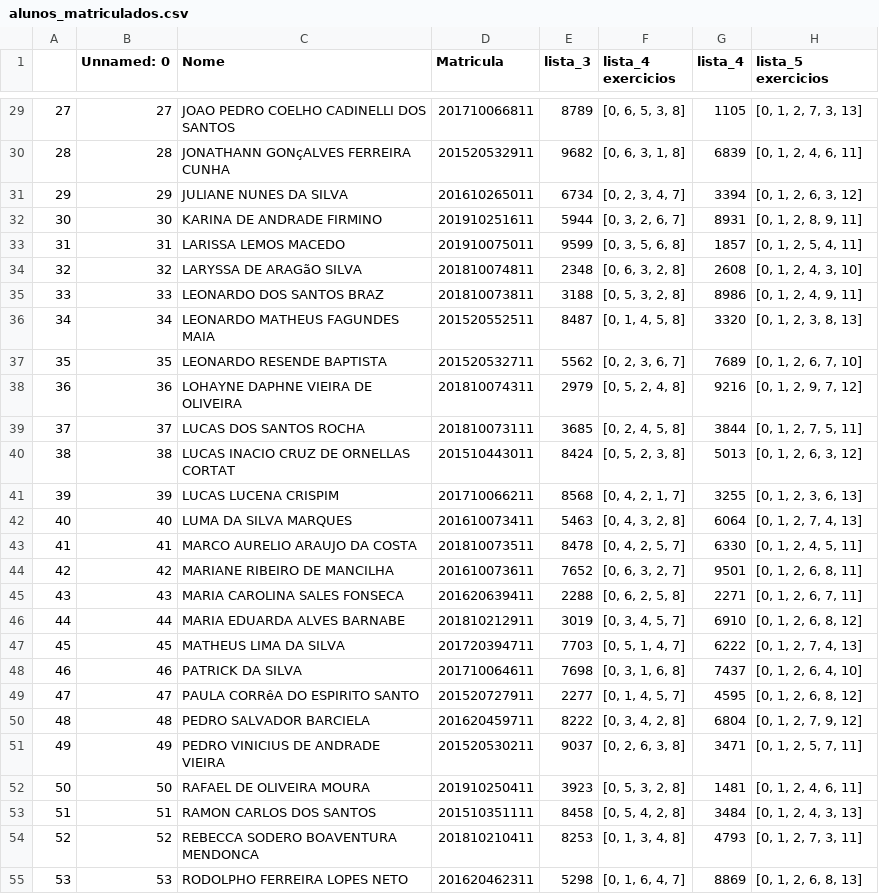
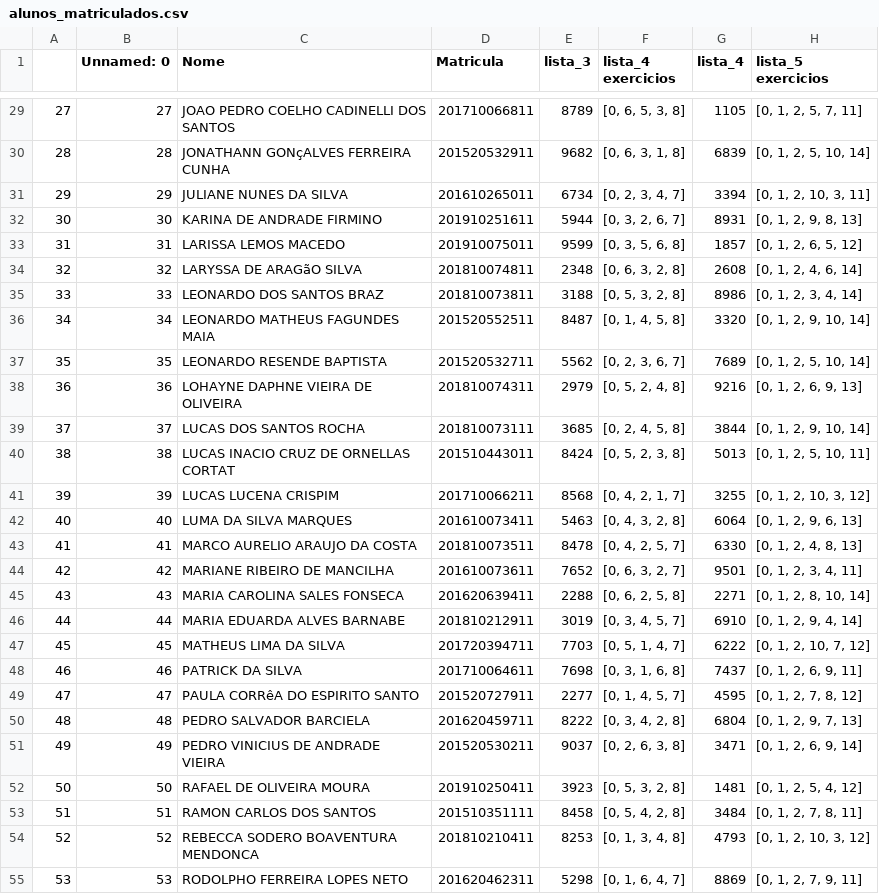
Before and after one commit to vnikoofard/online_question_numbers, a CSV file: alunos_matriculados.csv, drawn as a sheet; only a part is shown, gaps mark what is left out; the diff covers the shown part only.

```diff
--- a/alunos_matriculados.csv
+++ b/alunos_matriculados.csv
@@ -29,27 +29,27 @@
-27,27,JOAO PEDRO COELHO CADINELLI DOS SANTOS,201710066811,8789,"[0, 6, 5, 3, 8]",1105,"[0, 1, 2, 7, 3, 13]"
-28,28,JONATHANN GONçALVES FERREIRA CUNHA,201520532911,9682,"[0, 6, 3, 1, 8]",6839,"[0, 1, 2, 4, 6, 11]"
-29,29,JULIANE NUNES DA SILVA,201610265011,6734,"[0, 2, 3, 4, 7]",3394,"[0, 1, 2, 6, 3, 12]"
-30,30,KARINA DE ANDRADE FIRMINO,201910251611,5944,"[0, 3, 2, 6, 7]",8931,"[0, 1, 2, 8, 9, 11]"
-31,31,LARISSA LEMOS MACEDO,201910075011,9599,"[0, 3, 5, 6, 8]",1857,"[0, 1, 2, 5, 4, 11]"
-32,32,LARYSSA DE ARAGãO SILVA,201810074811,2348,"[0, 6, 3, 2, 8]",2608,"[0, 1, 2, 4, 3, 10]"
-33,33,LEONARDO DOS SANTOS BRAZ,201810073811,3188,"[0, 5, 3, 2, 8]",8986,"[0, 1, 2, 4, 9, 11]"
-34,34,LEONARDO MATHEUS FAGUNDES MAIA,201520552511,8487,"[0, 1, 4, 5, 8]",3320,"[0, 1, 2, 3, 8, 13]"
-35,35,LEONARDO RESENDE BAPTISTA,201520532711,5562,"[0, 2, 3, 6, 7]",7689,"[0, 1, 2, 6, 7, 10]"
-36,36,LOHAYNE DAPHNE VIEIRA DE OLIVEIRA,201810074311,2979,"[0, 5, 2, 4, 8]",9216,"[0, 1, 2, 9, 7, 12]"
-37,37,LUCAS DOS SANTOS ROCHA,201810073111,3685,"[0, 2, 4, 5, 8]",3844,"[0, 1, 2, 7, 5, 11]"
-38,38,LUCAS INACIO CRUZ DE ORNELLAS CORTAT,201510443011,8424,"[0, 5, 2, 3, 8]",5013,"[0, 1, 2, 6, 3, 12]"
-39,39,LUCAS LUCENA CRISPIM,201710066211,8568,"[0, 4, 2, 1, 7]",3255,"[0, 1, 2, 3, 6, 13]"
-40,40,LUMA DA SILVA MARQUES,201610073411,5463,"[0, 4, 3, 2, 8]",6064,"[0, 1, 2, 7, 4, 13]"
-41,41,MARCO AURELIO ARAUJO DA COSTA,201810073511,8478,"[0, 4, 2, 5, 7]",6330,"[0, 1, 2, 4, 5, 11]"
-42,42,MARIANE RIBEIRO DE MANCILHA,201610073611,7652,"[0, 6, 3, 2, 7]",9501,"[0, 1, 2, 6, 8, 11]"
-43,43,MARIA CAROLINA SALES FONSECA,201620639411,2288,"[0, 6, 2, 5, 8]",2271,"[0, 1, 2, 6, 7, 11]"
-44,44,MARIA EDUARDA ALVES BARNABE,201810212911,3019,"[0, 3, 4, 5, 7]",6910,"[0, 1, 2, 6, 8, 12]"
-45,45,MATHEUS LIMA DA SILVA,201720394711,7703,"[0, 5, 1, 4, 7]",6222,"[0, 1, 2, 7, 4, 13]"
-46,46,PATRICK DA SILVA,201710064611,7698,"[0, 3, 1, 6, 8]",7437,"[0, 1, 2, 6, 4, 10]"
-47,47,PAULA CORRêA DO ESPIRITO SANTO,201520727911,2277,"[0, 1, 4, 5, 7]",4595,"[0, 1, 2, 6, 8, 12]"
-48,48,PEDRO SALVADOR BARCIELA,201620459711,8222,"[0, 3, 4, 2, 8]",6804,"[0, 1, 2, 7, 9, 12]"
-49,49,PEDRO VINICIUS DE ANDRADE VIEIRA,201520530211,9037,"[0, 2, 6, 3, 8]",3471,"[0, 1, 2, 5, 7, 11]"
-50,50,RAFAEL DE OLIVEIRA MOURA,201910250411,3923,"[0, 5, 3, 2, 8]",1481,"[0, 1, 2, 4, 6, 11]"
-51,51,RAMON CARLOS DOS SANTOS,201510351111,8458,"[0, 5, 4, 2, 8]",3484,"[0, 1, 2, 4, 3, 13]"
-52,52,REBECCA SODERO BOAVENTURA MENDONCA,201810210411,8253,"[0, 1, 3, 4, 8]",4793,"[0, 1, 2, 7, 3, 11]"
-53,53,RODOLPHO FERREIRA LOPES NETO,201620462311,5298,"[0, 1, 6, 4, 7]",8869,"[0, 1, 2, 6, 8, 13]"
+27,27,JOAO PEDRO COELHO CADINELLI DOS SANTOS,201710066811,8789,"[0, 6, 5, 3, 8]",1105,"[0, 1, 2, 5, 7, 11]"
+28,28,JONATHANN GONçALVES FERREIRA CUNHA,201520532911,9682,"[0, 6, 3, 1, 8]",6839,"[0, 1, 2, 5, 10, 14]"
+29,29,JULIANE NUNES DA SILVA,201610265011,6734,"[0, 2, 3, 4, 7]",3394,"[0, 1, 2, 10, 3, 11]"
+30,30,KARINA DE ANDRADE FIRMINO,201910251611,5944,"[0, 3, 2, 6, 7]",8931,"[0, 1, 2, 9, 8, 13]"
+31,31,LARISSA LEMOS MACEDO,201910075011,9599,"[0, 3, 5, 6, 8]",1857,"[0, 1, 2, 6, 5, 12]"
+32,32,LARYSSA DE ARAGãO SILVA,201810074811,2348,"[0, 6, 3, 2, 8]",2608,"[0, 1, 2, 4, 6, 14]"
+33,33,LEONARDO DOS SANTOS BRAZ,201810073811,3188,"[0, 5, 3, 2, 8]",8986,"[0, 1, 2, 3, 4, 14]"
+34,34,LEONARDO MATHEUS FAGUNDES MAIA,201520552511,8487,"[0, 1, 4, 5, 8]",3320,"[0, 1, 2, 9, 10, 14]"
+35,35,LEONARDO RESENDE BAPTISTA,201520532711,5562,"[0, 2, 3, 6, 7]",7689,"[0, 1, 2, 5, 10, 14]"
+36,36,LOHAYNE DAPHNE VIEIRA DE OLIVEIRA,201810074311,2979,"[0, 5, 2, 4, 8]",9216,"[0, 1, 2, 6, 9, 13]"
+37,37,LUCAS DOS SANTOS ROCHA,201810073111,3685,"[0, 2, 4, 5, 8]",3844,"[0, 1, 2, 9, 10, 14]"
+38,38,LUCAS INACIO CRUZ DE ORNELLAS CORTAT,201510443011,8424,"[0, 5, 2, 3, 8]",5013,"[0, 1, 2, 5, 10, 11]"
+39,39,LUCAS LUCENA CRISPIM,201710066211,8568,"[0, 4, 2, 1, 7]",3255,"[0, 1, 2, 10, 3, 12]"
+40,40,LUMA DA SILVA MARQUES,201610073411,5463,"[0, 4, 3, 2, 8]",6064,"[0, 1, 2, 9, 6, 13]"
+41,41,MARCO AURELIO ARAUJO DA COSTA,201810073511,8478,"[0, 4, 2, 5, 7]",6330,"[0, 1, 2, 4, 8, 13]"
+42,42,MARIANE RIBEIRO DE MANCILHA,201610073611,7652,"[0, 6, 3, 2, 7]",9501,"[0, 1, 2, 3, 4, 11]"
+43,43,MARIA CAROLINA SALES FONSECA,201620639411,2288,"[0, 6, 2, 5, 8]",2271,"[0, 1, 2, 8, 10, 14]"
+44,44,MARIA EDUARDA ALVES BARNABE,201810212911,3019,"[0, 3, 4, 5, 7]",6910,"[0, 1, 2, 9, 4, 14]"
+45,45,MATHEUS LIMA DA SILVA,201720394711,7703,"[0, 5, 1, 4, 7]",6222,"[0, 1, 2, 10, 7, 12]"
+46,46,PATRICK DA SILVA,201710064611,7698,"[0, 3, 1, 6, 8]",7437,"[0, 1, 2, 6, 9, 11]"
+47,47,PAULA CORRêA DO ESPIRITO SANTO,201520727911,2277,"[0, 1, 4, 5, 7]",4595,"[0, 1, 2, 7, 8, 12]"
+48,48,PEDRO SALVADOR BARCIELA,201620459711,8222,"[0, 3, 4, 2, 8]",6804,"[0, 1, 2, 9, 7, 13]"
+49,49,PEDRO VINICIUS DE ANDRADE VIEIRA,201520530211,9037,"[0, 2, 6, 3, 8]",3471,"[0, 1, 2, 6, 9, 14]"
+50,50,RAFAEL DE OLIVEIRA MOURA,201910250411,3923,"[0, 5, 3, 2, 8]",1481,"[0, 1, 2, 5, 4, 12]"
+51,51,RAMON CARLOS DOS SANTOS,201510351111,8458,"[0, 5, 4, 2, 8]",3484,"[0, 1, 2, 7, 8, 11]"
+52,52,REBECCA SODERO BOAVENTURA MENDONCA,201810210411,8253,"[0, 1, 3, 4, 8]",4793,"[0, 1, 2, 10, 3, 12]"
+53,53,RODOLPHO FERREIRA LOPES NETO,201620462311,5298,"[0, 1, 6, 4, 7]",8869,"[0, 1, 2, 7, 9, 11]"
```
Also changed, not shown: 36 edited cells elsewhere in this file.
